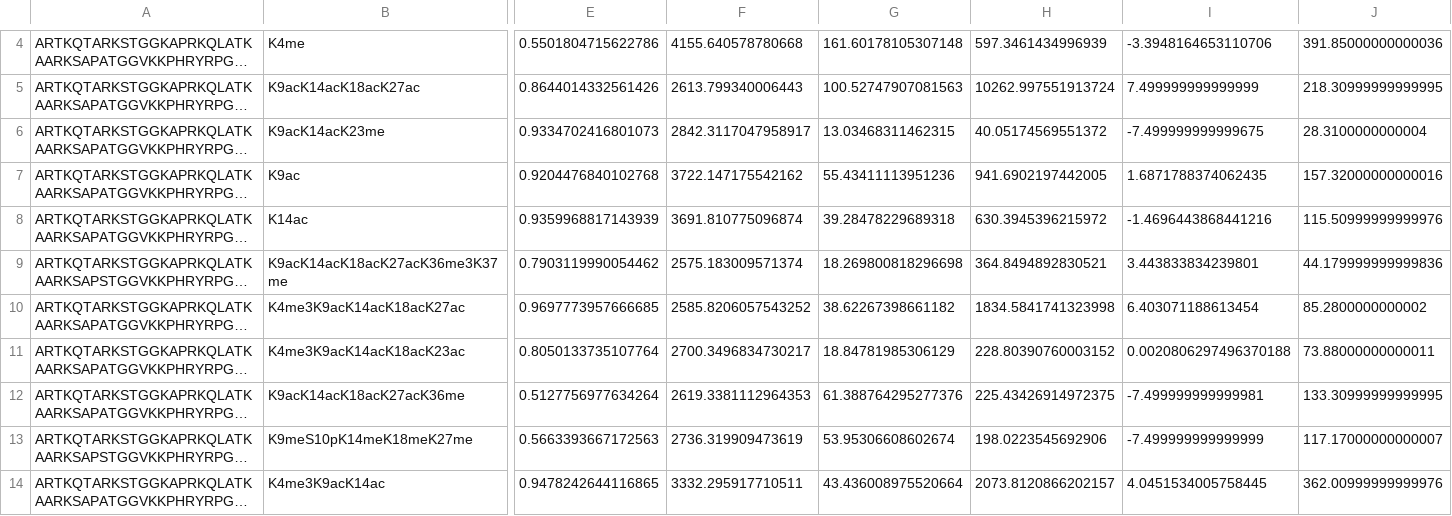
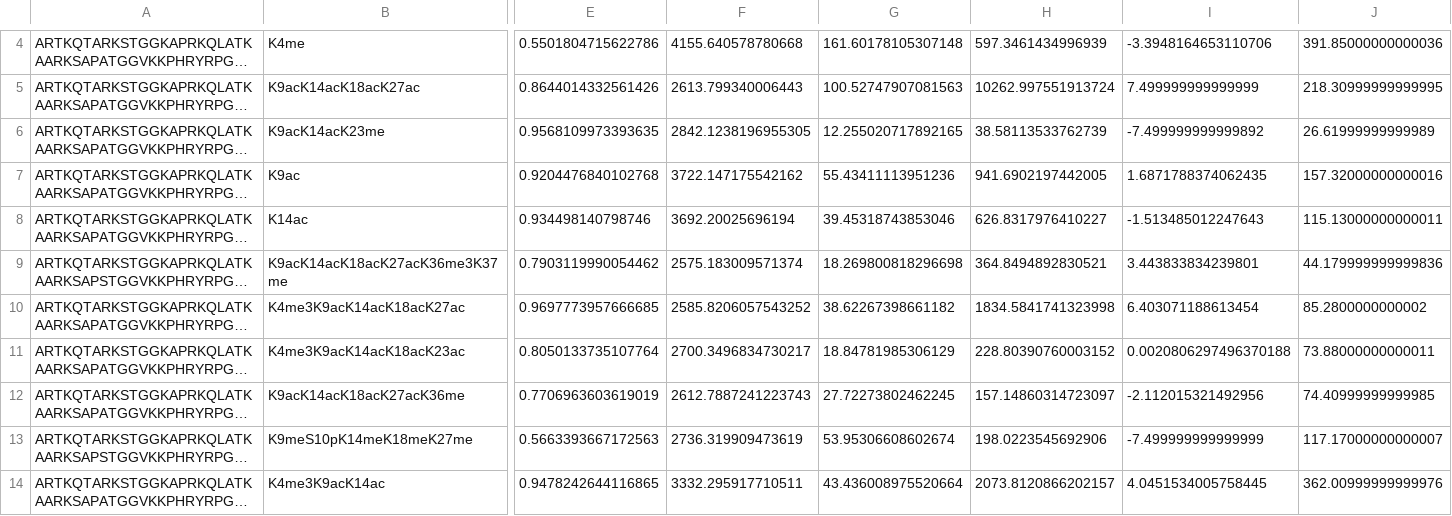
Before and after one commit to arthur-grimaud/Proteoformquant, a CSV file: proteoformquant/score_param_ep.csv, drawn as a sheet; only a part is shown, gaps mark what is left out; long unchanged cells end in …; the diff covers the shown part only; the diff names each change by its address in the sheet, - before the commit and + after, or states it on an @@ line.

```diff
--- a/proteoformquant/score_param_ep.csv
+++ b/proteoformquant/score_param_ep.csv
-E6: 0.9334702416801073
+E6: 0.9568109973393635
-F6: 2842.3117047958917
+F6: 2842.1238196955305
-G6: 13.03468311462315
+G6: 12.255020717892165
-H6: 40.05174569551372
+H6: 38.58113533762739
-I6: -7.499999999999675
+I6: -7.499999999999892
-J6: 28.3100000000004
+J6: 26.61999999999989
-E8: 0.9359968817143939
+E8: 0.934498140798746
-F8: 3691.810775096874
+F8: 3692.20025696194
-G8: 39.28478229689318
+G8: 39.45318743853046
-H8: 630.3945396215972
+H8: 626.8317976410227
-I8: -1.4696443868441216
+I8: -1.513485012247643
-J8: 115.50999999999976
+J8: 115.13000000000011
-E12: 0.5127756977634264
+E12: 0.7706963603619019
-F12: 2619.3381112964353
+F12: 2612.7887241223743
-G12: 61.388764295277376
+G12: 27.72273802462245
-H12: 225.43426914972375
+H12: 157.14860314723097
-I12: -7.499999999999981
+I12: -2.112015321492956
-J12: 133.30999999999995
+J12: 74.40999999999985
```
Also changed, not shown: 1 added row, 1 removed row and 57 edited cells elsewhere in this file, proteoformquant/Output/log_2022_mix2_rep1.csv, proteoformquant/Output/psms_2022_mix2_rep1.csv, 5 other files.
